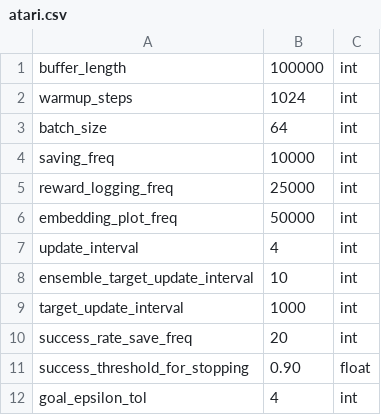
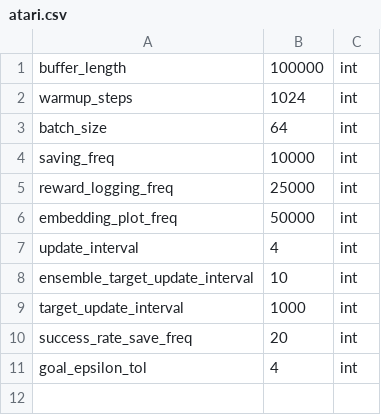
Before and after one commit to zhouzypaul/policy-transfer-lifelong-rl, a CSV file: hyperparams/atari.csv, drawn as a sheet; the diff names each change by its address in the sheet, - before the commit and + after, or states it on an @@ line.

Commit message:
use prioritized experience replay; [RM] no longer early stopping when over the success rate thresh because prioritized exp replay needs to aneal beta

```diff
--- a/hyperparams/atari.csv
+++ b/hyperparams/atari.csv
-row 11: success_threshold_for_stopping | 0.90 | float
```
Also changed, not shown: 6 other files.
